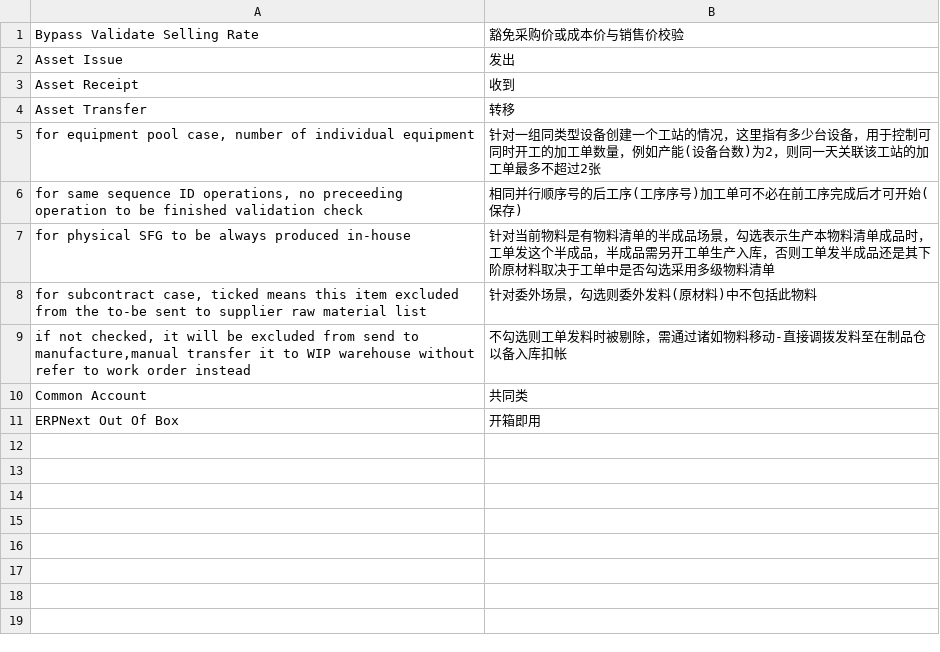
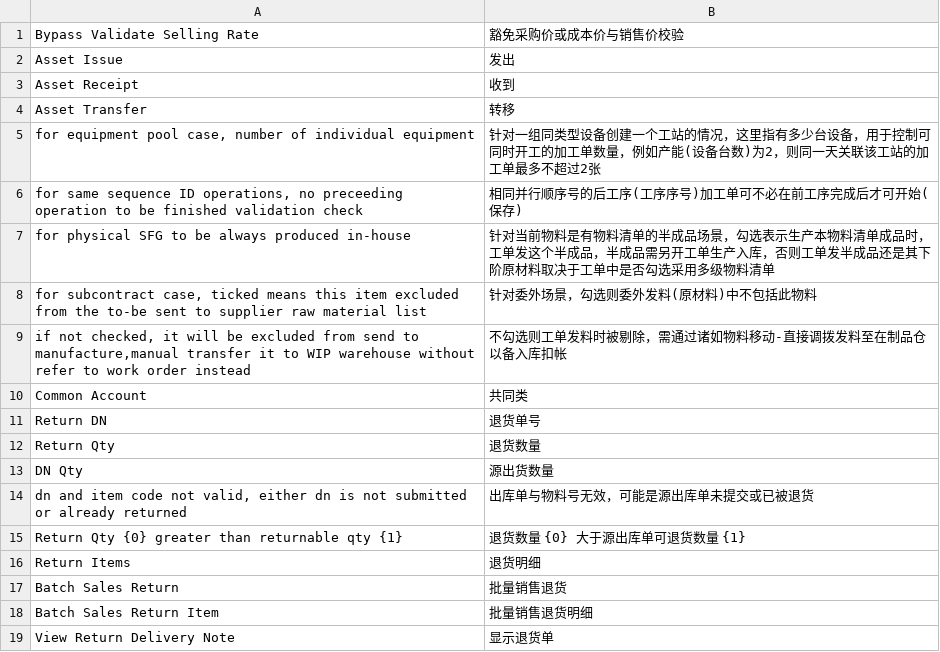
Before and after one commit to z1coyan/erpnext_oob, a CSV file: erpnext_oob/translations/zh.csv, drawn as a sheet; removed rows and columns are numbered as before the commit, all else as after; the diff names each change by its address in the sheet, - before the commit and + after, or states it on an @@ line.

```diff
--- a/erpnext_oob/translations/zh.csv
+++ b/erpnext_oob/translations/zh.csv
-row 11: ERPNext Out Of Box | 开箱即用
+row 11: Return DN | 退货单号
+row 12: Return Qty | 退货数量
+row 13: DN Qty | 源出货数量
+row 14: dn and item code not valid, either dn is not submitted or already returned | 出库单与物料号无效，可能是源出库单未提交或已被退货
+row 15: Return Qty {0} greater than returnable qty {1} | 退货数量 {0} 大于源出库单可退货数量 {1}
+row 16: Return Items | 退货明细
+row 17: Batch Sales Return | 批量销售退货
+row 18: Batch Sales Return Item | 批量销售退货明细
+row 19: View Return Delivery Note | 显示退货单
```
Also changed, not shown: 10 other files.
